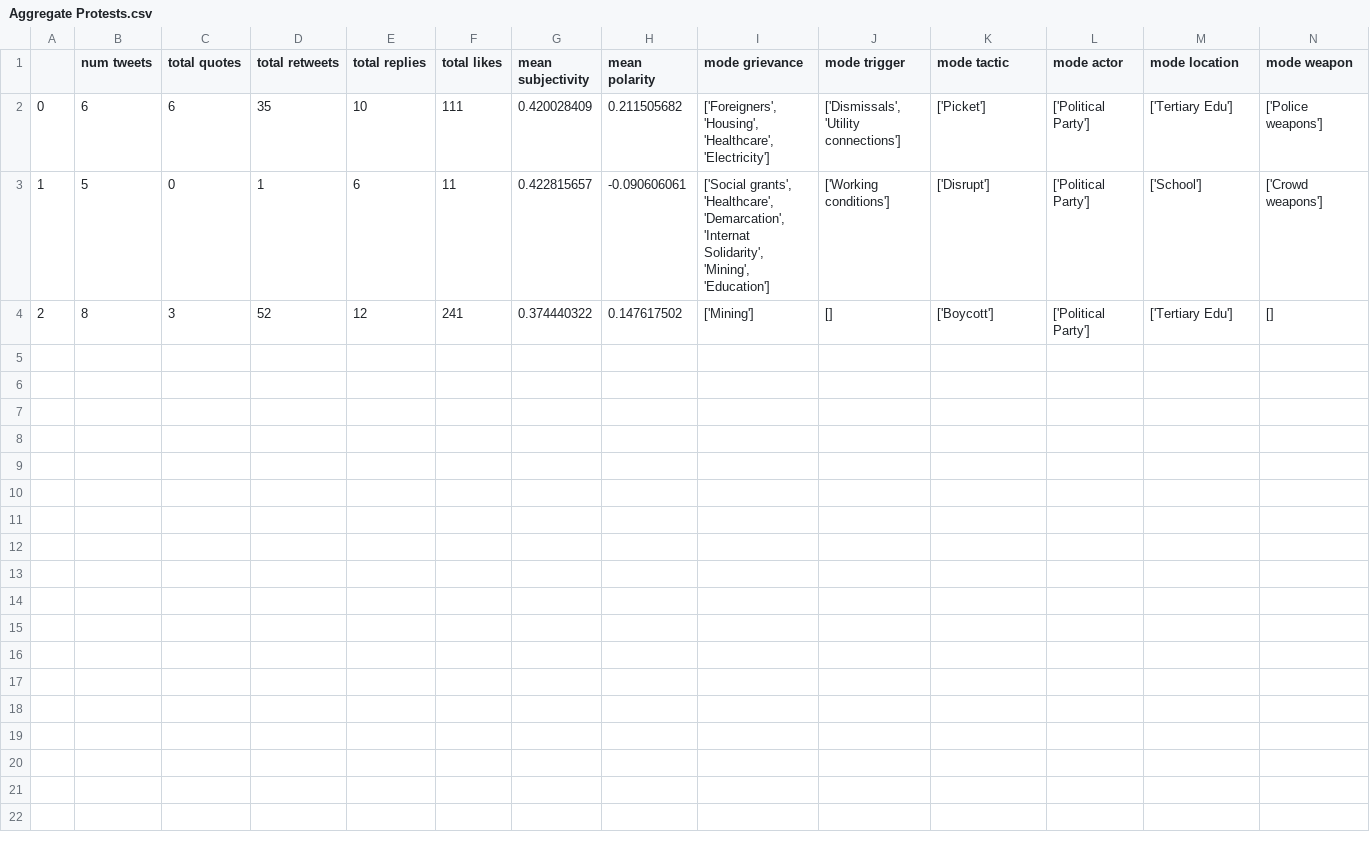
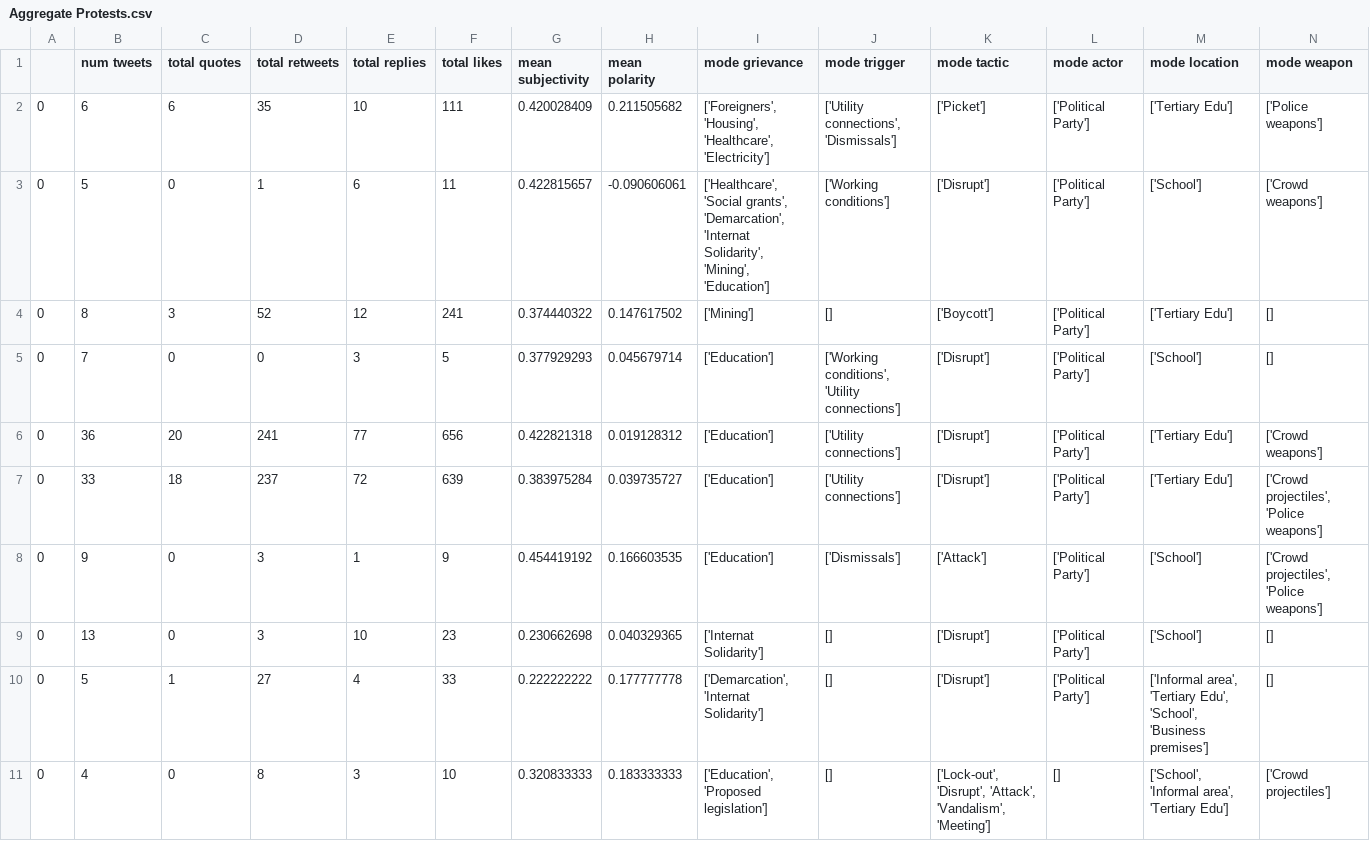
Before and after one commit to HraklisPapag/Team-Riot, a CSV file: DATA/Aggregate Protests.csv, drawn as a sheet; only a part is shown; rows hold the shown columns only; the diff names each change by its address in the sheet, - before the commit and + after, or states it on an @@ line.

```diff
--- a/DATA/Aggregate Protests.csv
+++ b/DATA/Aggregate Protests.csv
-J2 (mode trigger): ['Dismissals', 'Utility connections']
+J2 (mode trigger): ['Utility connections', 'Dismissals']
-A3: 1
+A3: 0
-I3 (mode grievance): ['Social grants', 'Healthcare', 'Demarcation', 'Internat…
+I3 (mode grievance): ['Healthcare', 'Social grants', 'Demarcation', 'Internat…
-A4: 2
+A4: 0
+row 5: 0 | 7 | 0 | 0 | 3 | 5 | 0.377929293 | 0.045679714 | ['Education'] | ['Working conditions', 'Utility connections'] | ['Disrupt'] | ['Political Party'] | ['School'] | []
+row 6: 0 | 36 | 20 | 241 | 77 | 656 | 0.422821318 | 0.019128312 | ['Education'] | ['Utility connections'] | ['Disrupt'] | ['Political Party'] | ['Tertiary Edu'] | ['Crowd weapons']
+row 7: 0 | 33 | 18 | 237 | 72 | 639 | 0.383975284 | 0.039735727 | ['Education'] | ['Utility connections'] | ['Disrupt'] | ['Political Party'] | ['Tertiary Edu'] | ['Crowd projectiles', 'Police weapons']
+row 8: 0 | 9 | 0 | 3 | 1 | 9 | 0.454419192 | 0.166603535 | ['Education'] | ['Dismissals'] | ['Attack'] | ['Political Party'] | ['School'] | ['Crowd projectiles', 'Police weapons']
+row 9: 0 | 13 | 0 | 3 | 10 | 23 | 0.230662698 | 0.040329365 | ['Internat Solidarity'] | [] | ['Disrupt'] | ['Political Party'] | ['School'] | []
+row 10: 0 | 5 | 1 | 27 | 4 | 33 | 0.222222222 | 0.177777778 | ['Demarcation', 'Internat Solidarity'] | [] | ['Disrupt'] | ['Political Party'] | ['Informal area', 'Tertiary Edu', 'School', 'Business premises'] | []
+row 11: 0 | 4 | 0 | 8 | 3 | 10 | 0.320833333 | 0.183333333 | ['Education', 'Proposed legislation'] | [] | ['Lock-out', 'Disrupt', 'Attack', 'Vandalism', 'Meeting'] | [] | ['School', 'Informal area', 'Tertiary Edu'] | ['Crowd projectiles']
```
Also changed, not shown: 1 other file.
